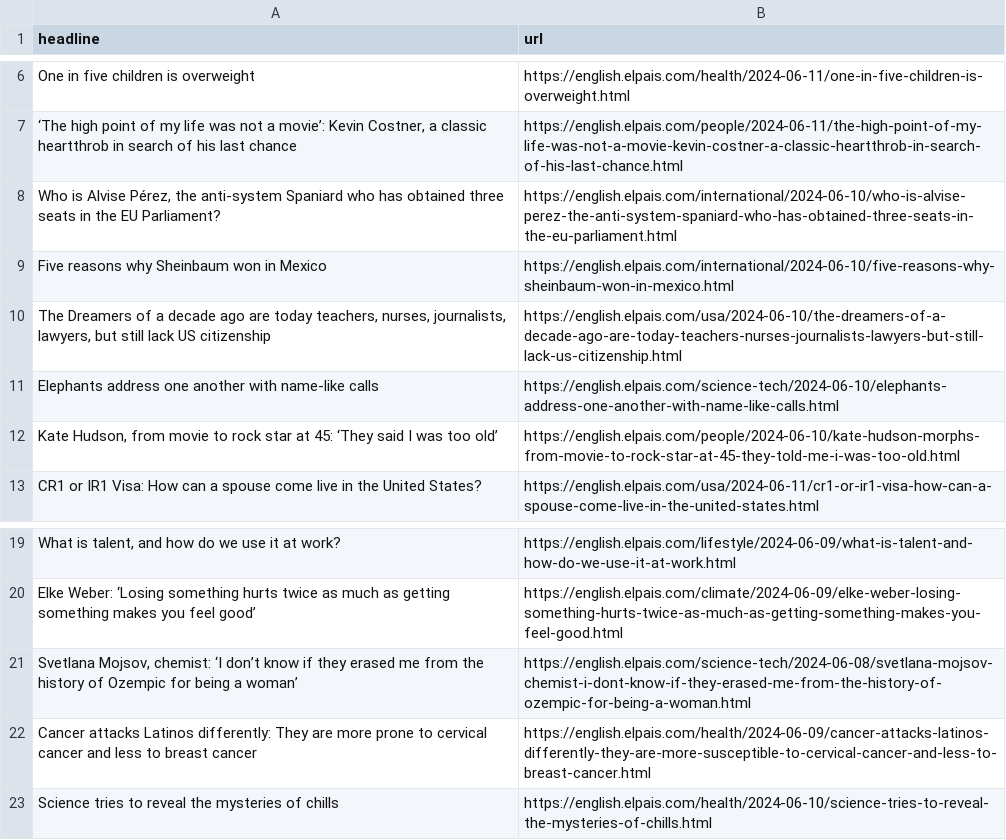
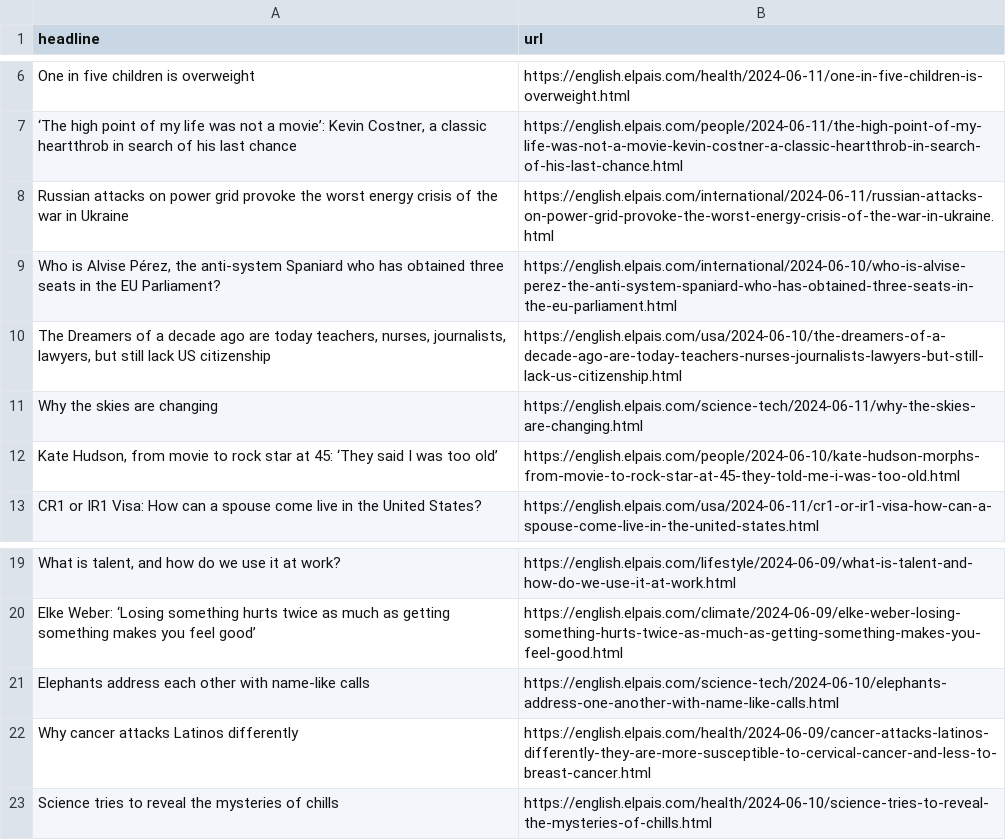
Before and after one commit to jsoma/el-pais-scraper, a CSV file: headlines.csv, drawn as a sheet; only a part is shown, gaps mark what is left out; removed rows and columns are numbered as before the commit, all else as after; the diff names each change by its address in the sheet, - before the commit and + after, or states it on an @@ line.

```diff
--- a/headlines.csv
+++ b/headlines.csv
+row 8: Russian attacks on power grid provoke the worst energy crisis of the war in Ukraine | https://english.elpais.com/international/2024-06-11/russian-attacks-on-power-grid-provoke-the-worst-energy-crisis-of-the-war-in-ukraine.html
-row 9: Five reasons why Sheinbaum won in Mexico | https://english.elpais.com/international/2024-06-10/five-reasons-why-sheinbaum-won-in-mexico.html
-row 11: Elephants address one another with name-like calls | https://english.elpais.com/science-tech/2024-06-10/elephants-address-one-another-with-name-like-calls.html
+row 11: Why the skies are changing | https://english.elpais.com/science-tech/2024-06-11/why-the-skies-are-changing.html
-row 21: Svetlana Mojsov, chemist: ‘I don’t know if they erased me from the history of Ozempic for being a woman’ | https://english.elpais.com/science-tech/2024-06-08/svetlana-mojsov-chemist-i-dont-know-if-they-erased-me-from-the-history-of-ozempic-for-being-a-woman.html
+row 21: Elephants address each other with name-like calls | https://english.elpais.com/science-tech/2024-06-10/elephants-address-one-another-with-name-like-calls.html
-A22 (headline): Cancer attacks Latinos differently: They are more prone to cervical cancer and less to breast cancer
+A22 (headline): Why cancer attacks Latinos differently
```
